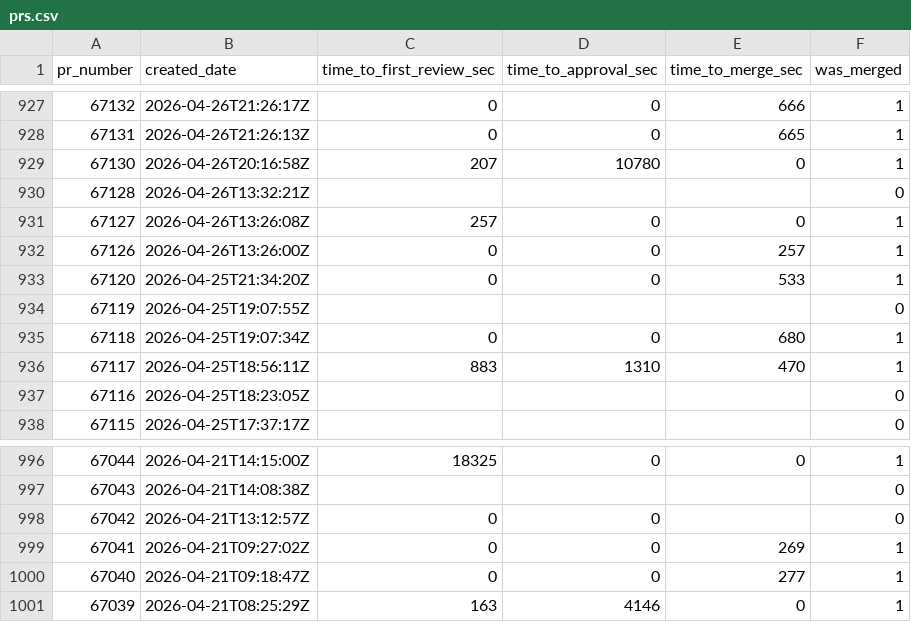
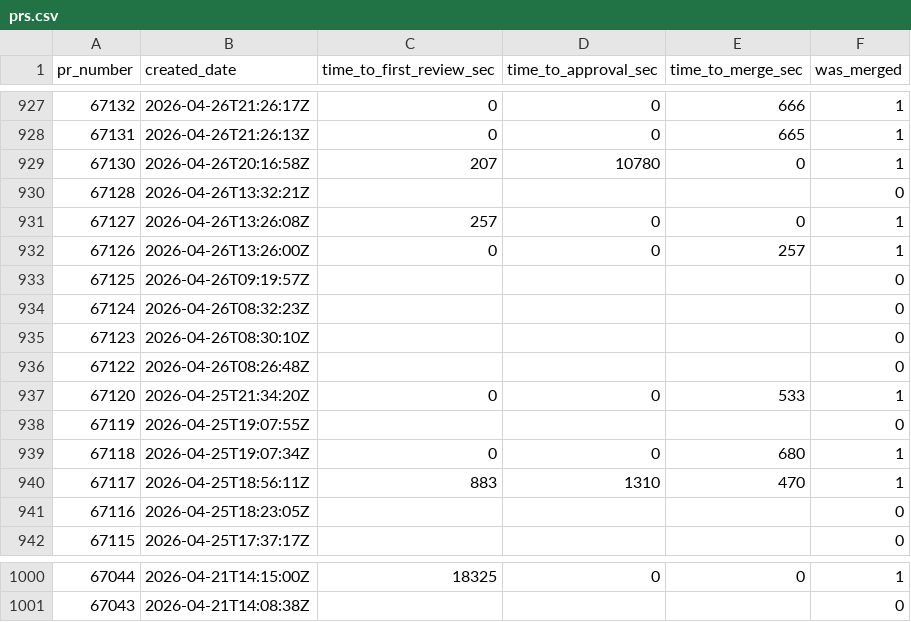
Before and after one commit to longporo/repodata, a CSV file: prs.csv, drawn as a sheet; only a part is shown, gaps mark what is left out; removed rows and columns are numbered as before the commit, all else as after; the diff names each change by its address in the sheet, - before the commit and + after, or states it on an @@ line.

```diff
--- a/prs.csv
+++ b/prs.csv
+row 933: 67125 | 2026-04-26T09:19:57Z |  |  |  | 0
+row 934: 67124 | 2026-04-26T08:32:23Z |  |  |  | 0
+row 935: 67123 | 2026-04-26T08:30:10Z |  |  |  | 0
+row 936: 67122 | 2026-04-26T08:26:48Z |  |  |  | 0
-row 998: 67042 | 2026-04-21T13:12:57Z | 0 | 0 |  | 0
-row 999: 67041 | 2026-04-21T09:27:02Z | 0 | 0 | 269 | 1
-row 1000: 67040 | 2026-04-21T09:18:47Z | 0 | 0 | 277 | 1
-row 1001: 67039 | 2026-04-21T08:25:29Z | 163 | 4146 | 0 | 1
```
